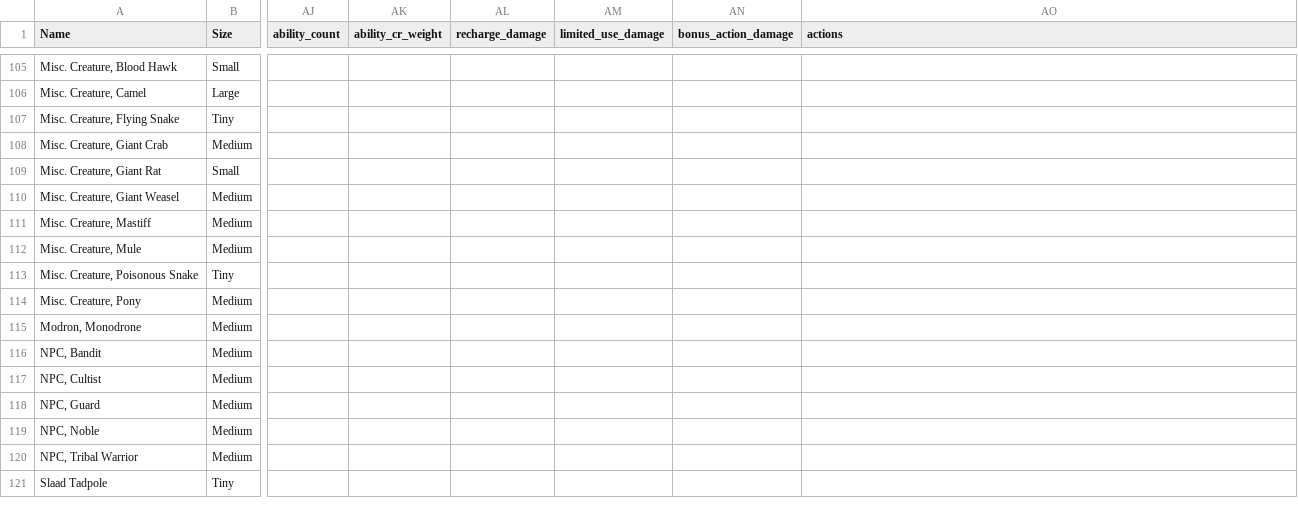
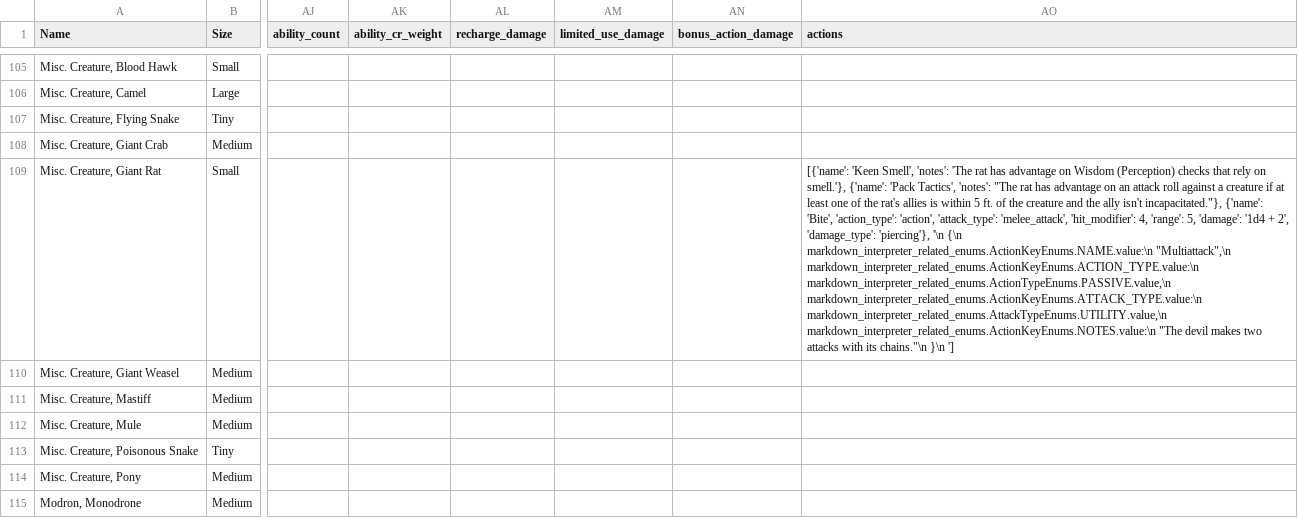
Before and after one commit to Zoorackzoos/Shwiftys_DND_5e_repo, a TSV file: sheets/monsters_all_stats_homebrew/monsters_all_stats_homebrew.tsv, drawn as a sheet; only a part is shown, gaps mark what is left out; the shorter side is filled out with more unchanged rows; the diff names each change by its address in the sheet, - before the commit and + after, or states it on an @@ line.

```diff
--- a/sheets/monsters_all_stats_homebrew/monsters_all_stats_homebrew.tsv
+++ b/sheets/monsters_all_stats_homebrew/monsters_all_stats_homebrew.tsv
-AO109 (actions): (empty)
+AO109 (actions): [{'name': 'Keen Smell', 'notes': 'The rat has advantage on Wisdom (Perception) checks that rely on smell.'}, {'name': 'Pack Tactics', 'notes': "The rat has advantage on an attack roll against a creature if at least one of the rat's allies is within 5 ft. of the creature and the ally isn't incapacitated."}, {'name': 'Bite', 'action_type': 'action', 'attack_type': 'melee_attack', 'hit_modifier': 4, 'range': 5, 'damage': '1d4 + 2', 'damage_type': 'piercing'}, '\n {\n markdown_interpreter_related_enums.ActionKeyEnums.NAME.value:\n "Multiattack",\n markdown_interpreter_related_enums.ActionKeyEnums.ACTION_TYPE.value:\n markdown_interpreter_related_enums.ActionTypeEnums.PASSIVE.value,\n markdown_interpreter_related_enums.ActionKeyEnums.ATTACK_TYPE.value:\n markdown_interpreter_related_enums.AttackTypeEnums.UTILITY.value,\n markdown_interpreter_related_enums.ActionKeyEnums.NOTES.value:\n "The devil makes two attacks with its chains."\n }\n ']
```
Also changed, not shown: sheets/monsters_all_stats_homebrew/monsters_all_stats_homebrew.csv, 1 other file.
